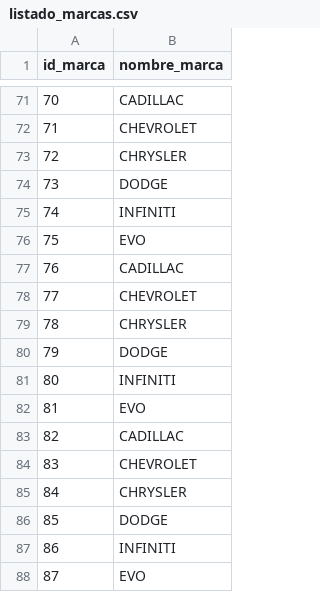
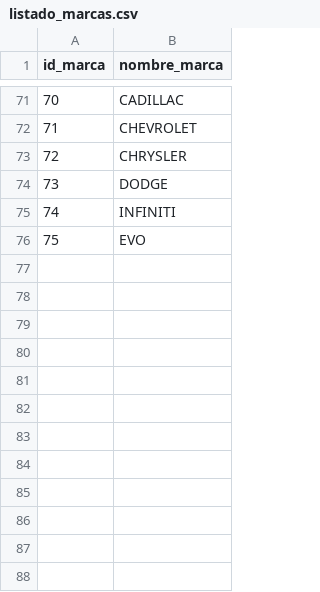
Before and after one commit to Morann96/coches_segunda_mano, a CSV file: bin/listado_marcas.csv, drawn as a sheet; only a part is shown, gaps mark what is left out.

Commit message:
marcas corregidas

```diff
--- a/bin/listado_marcas.csv
+++ b/bin/listado_marcas.csv
@@ -76,13 +76 @@ id_marca,nombre_marca
 75,EVO
-76,CADILLAC
-77,CHEVROLET
-78,CHRYSLER
-79,DODGE
-80,INFINITI
-81,EVO
-82,CADILLAC
-83,CHEVROLET
-84,CHRYSLER
-85,DODGE
-86,INFINITI
-87,EVO
```
Also changed, not shown: 1 other file.
